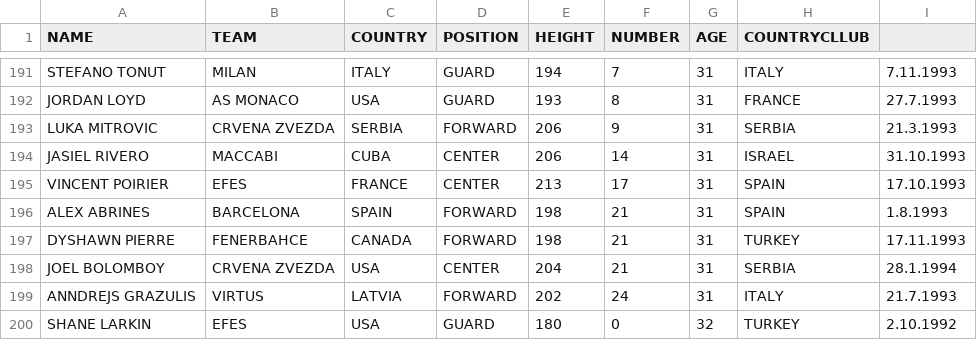
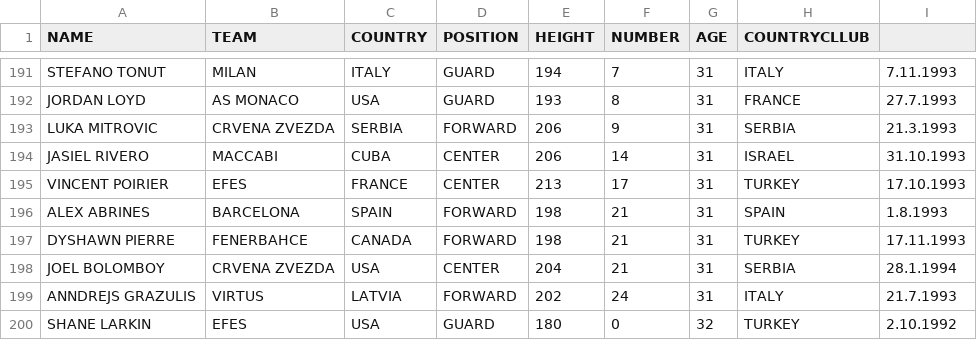
Before and after one commit to MatijaBlagojevic23/ELGAME2, a CSV file: public/igrica.csv, drawn as a sheet; only a part is shown, gaps mark what is left out.

Commit message:
Update igrica.csv

```diff
--- a/public/igrica.csv
+++ b/public/igrica.csv
@@ -194,3 +194,3 @@ LUKA MITROVIC;CRVENA ZVEZDA;SERBIA;FORWARD;206;9;31;SERBIA;21.3.1993
 JASIEL RIVERO;MACCABI;CUBA;CENTER;206;14;31;ISRAEL;31.10.1993
-VINCENT POIRIER;EFES;FRANCE;CENTER;213;17;31;SPAIN;17.10.1993
+VINCENT POIRIER;EFES;FRANCE;CENTER;213;17;31;TURKEY;17.10.1993
 ALEX ABRINES;BARCELONA;SPAIN;FORWARD;198;21;31;SPAIN;1.8.1993
```
